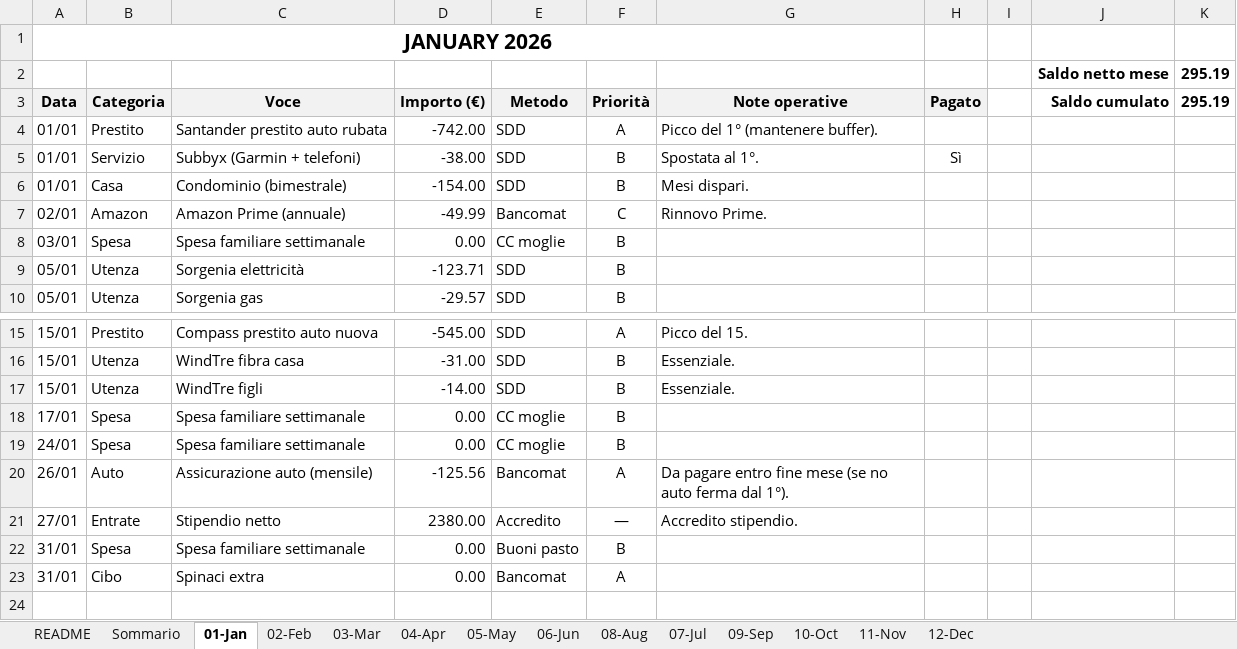
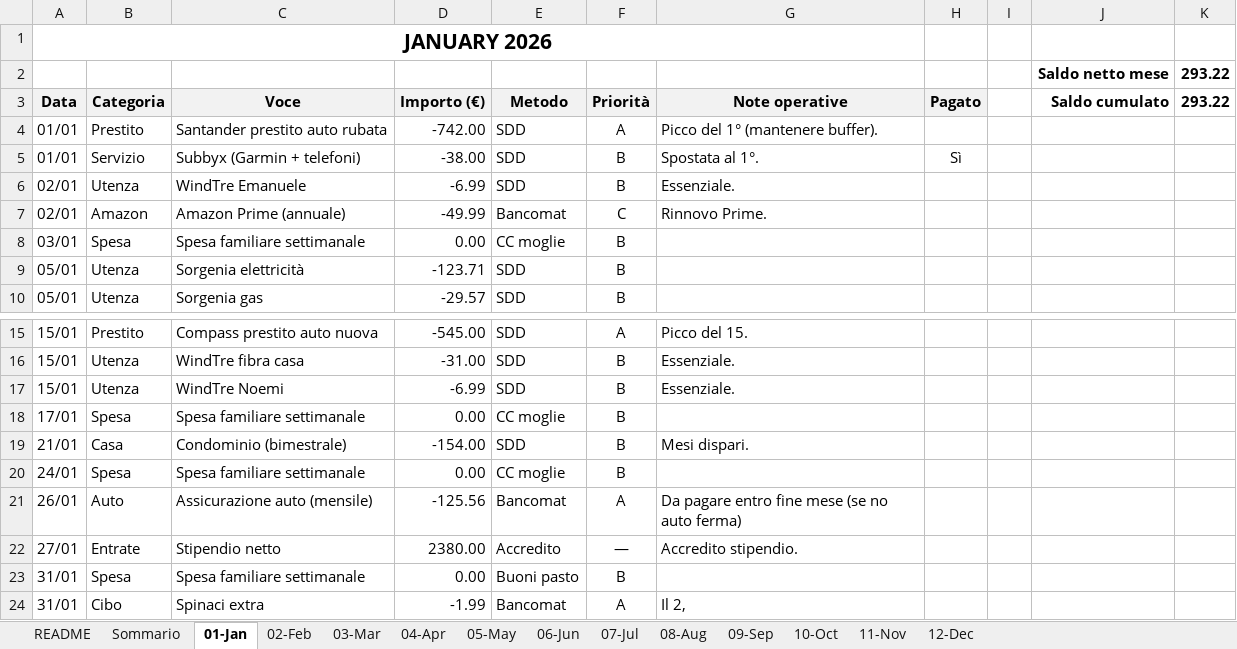
Before and after one commit to adacaccia/VeganBiohackingRoutine, an Excel workbook: 02-Schede/Calendario_Finanziario_Annuale_2026_v22.xlsx, sheet 01-Jan, drawn as a sheet; only a part is shown, gaps mark what is left out; values as stored, in another font and other column widths than the file's, no borders; charts and pictures and conditional formats not drawn; removed rows and columns are numbered as before the commit, all else as after; the diff names each change by its address in the sheet, - before the commit and + after, or states it on an @@ line.

Commit message:
Aggiornamento passata in NT e date WindTre e Condominio in Calendario

```diff
--- a/02-Schede/Calendario_Finanziario_Annuale_2026_v22.xlsx (sheet 01-Jan)
+++ b/02-Schede/Calendario_Finanziario_Annuale_2026_v22.xlsx (sheet 01-Jan)
@@ sheet tab order changed: README | Sommario | 01-Jan | 02-Feb | 03-Mar | 04-Apr | 05-May | 06-Jun | 07-Jul | 08-Aug | 09-Sep | 10-Oct | 11-Nov | 12-Dec @@
-K2:K3 (293.22): 295.19
+K2:K3 (293.22): 293.22
-row 6: 01/01 | Casa | Condominio (bimestrale) | -154.00 | SDD | B | Mesi dispari.
+row 6: 02/01 | Utenza | WindTre Emanuele | -6.99 | SDD | B | Essenziale.
-C17 (Voce): WindTre figli
+C17 (Voce): WindTre Noemi
-D17 (Importo (€)): -14.00
+D17 (Importo (€)): -6.99
+row 19: 21/01 | Casa | Condominio (bimestrale) | -154.00 | SDD | B | Mesi dispari.
-G21 (Note operative): …no auto ferma dal 1°).
+G21 (Note operative): …no auto ferma)
-D24 (Importo (€)): 0.00
+D24 (Importo (€)): -1.99
-G24 (Note operative): (empty)
+G24 (Note operative): Il 2,
```
Also changed, not shown: sheet 03-Mar, sheet 07-Jul, sheet Sommario, sheet 09-Sep, sheet 11-Nov, sheet 05-May, 6 more sheets, 02-Schede/NT_cost_efficiency_Cronometer_v4.xlsx.
